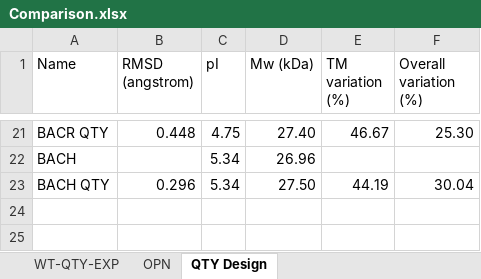
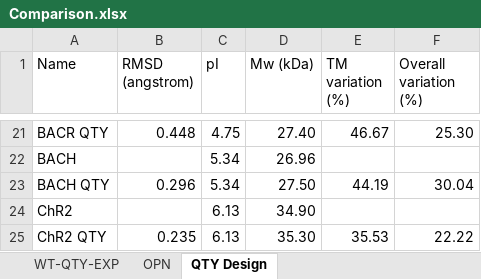
Before and after one commit to SiqiPan2008/Retinylidene-Proteins-QTY, an Excel workbook: QTY Design/Comparison.xlsx, sheet QTY Design, drawn as a sheet; only a part is shown, gaps mark what is left out; values as stored, in another font and other column widths than the file's, no borders; the diff names each change by its address in the sheet, - before the commit and + after, or states it on an @@ line.

```diff
--- a/QTY Design/Comparison.xlsx (sheet QTY Design)
+++ b/QTY Design/Comparison.xlsx (sheet QTY Design)
+row 24: ChR2 |  | 6.13 | 34.90
+row 25: ChR2 QTY | 0.235 | 6.13 | 35.30 | 35.53 | 22.22
```
Also changed, not shown: sheet WT-QTY-EXP, 28 other files.
